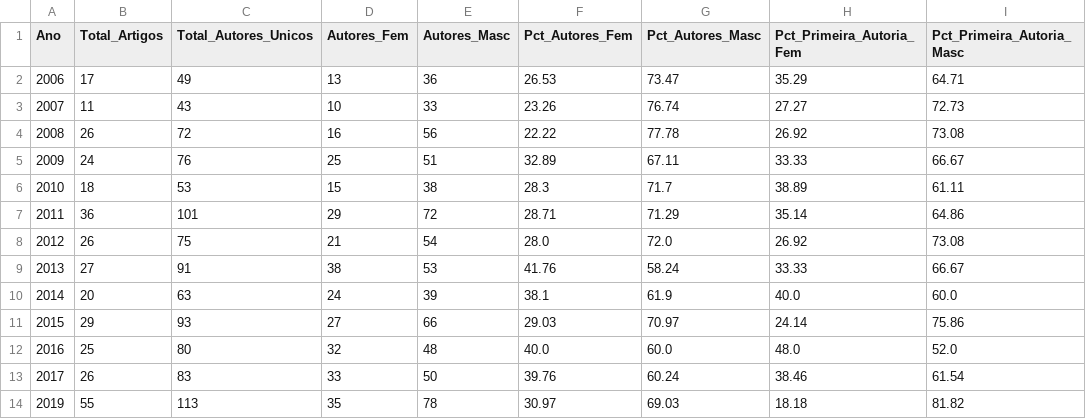
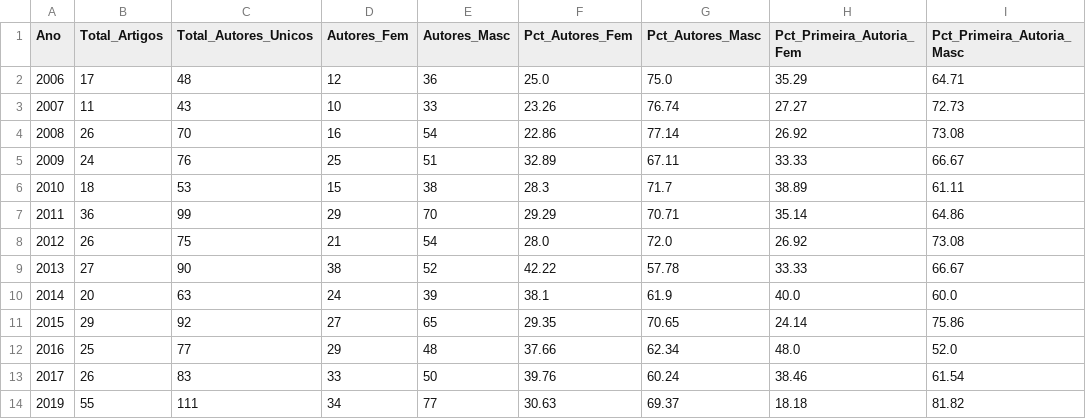
Before and after one commit to joaopaulosn/tcc-sbsc-, a CSV file: 2026/anais estendidos/historico_evolucao_sbsc_2006_2026.csv, drawn as a sheet; only a part is shown; the diff covers the shown part only.

```diff
--- a/2026/anais estendidos/historico_evolucao_sbsc_2006_2026.csv
+++ b/2026/anais estendidos/historico_evolucao_sbsc_2006_2026.csv
@@ -1,14 +1,14 @@
 Ano,Total_Artigos,Total_Autores_Unicos,Autores_Fem,Autores_Masc,Pct_Autores_Fem,Pct_Autores_Masc,Pct_Primeira_Autoria_Fem,Pct_Primeira_Autoria_Masc
-2006,17,49,13,36,26.53,73.47,35.29,64.71
+2006,17,48,12,36,25.0,75.0,35.29,64.71
 2007,11,43,10,33,23.26,76.74,27.27,72.73
-2008,26,72,16,56,22.22,77.78,26.92,73.08
+2008,26,70,16,54,22.86,77.14,26.92,73.08
 2009,24,76,25,51,32.89,67.11,33.33,66.67
 2010,18,53,15,38,28.3,71.7,38.89,61.11
-2011,36,101,29,72,28.71,71.29,35.14,64.86
+2011,36,99,29,70,29.29,70.71,35.14,64.86
 2012,26,75,21,54,28.0,72.0,26.92,73.08
-2013,27,91,38,53,41.76,58.24,33.33,66.67
+2013,27,90,38,52,42.22,57.78,33.33,66.67
 2014,20,63,24,39,38.1,61.9,40.0,60.0
-2015,29,93,27,66,29.03,70.97,24.14,75.86
-2016,25,80,32,48,40.0,60.0,48.0,52.0
+2015,29,92,27,65,29.35,70.65,24.14,75.86
+2016,25,77,29,48,37.66,62.34,48.0,52.0
 2017,26,83,33,50,39.76,60.24,38.46,61.54
-2019,55,113,35,78,30.97,69.03,18.18,81.82
+2019,55,111,34,77,30.63,69.37,18.18,81.82
```
Also changed, not shown: 28 edited cells elsewhere in this file, 2026/anais estendidos/metricas_centralidade_instituicoes.csv, 2026/anais estendidos/relatorio_regional_vs_brasil_2026.csv, 18 other files.
